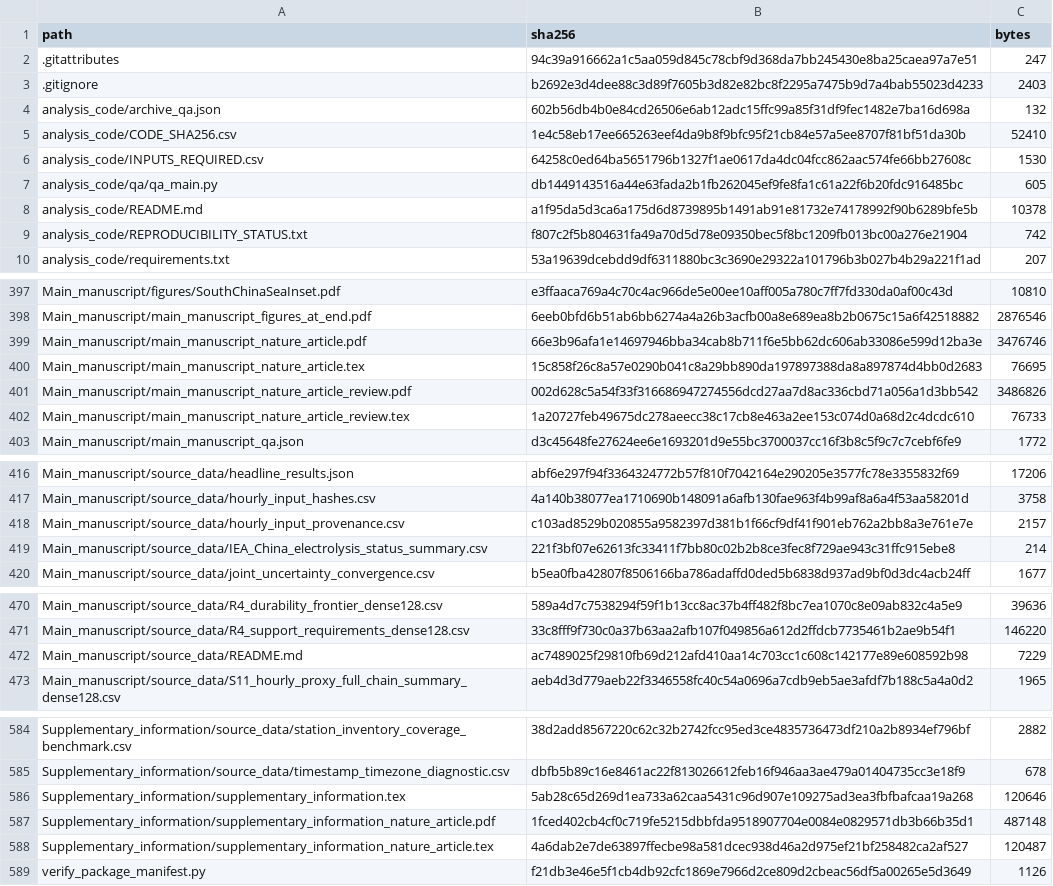
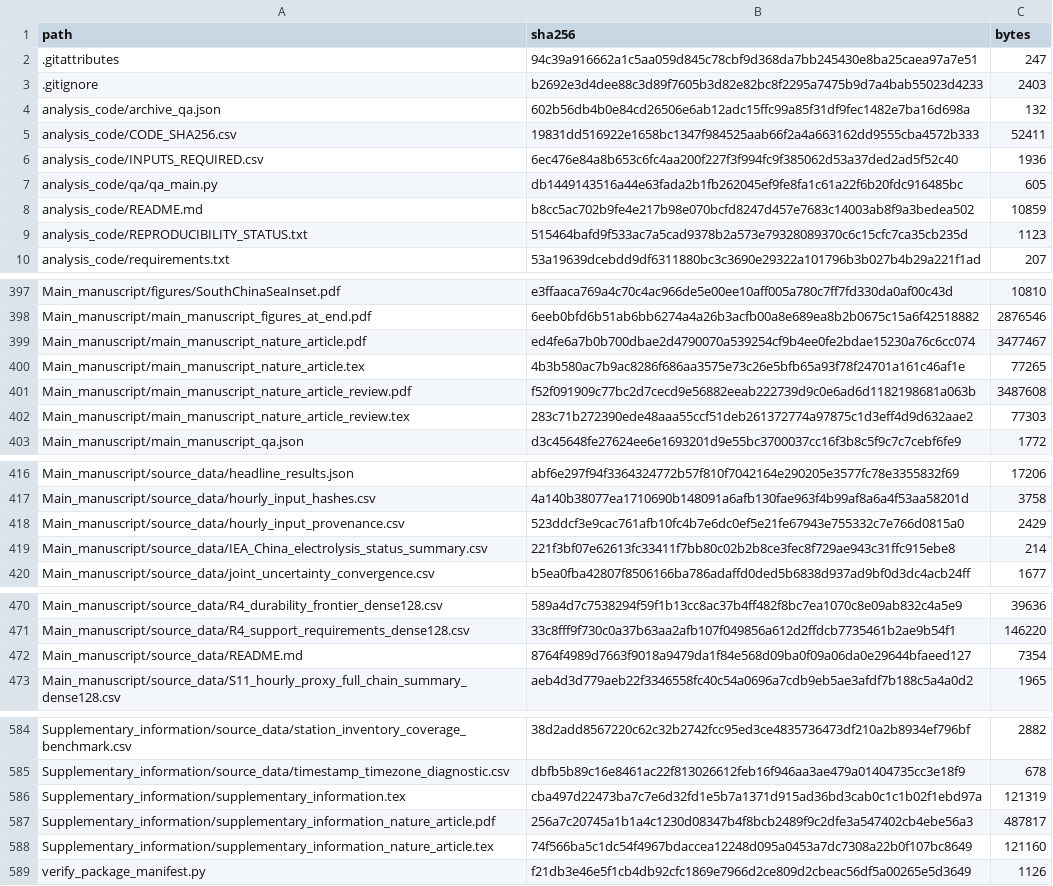
Before and after one commit to 1223044298-ship-it/curtailment-traps-early-green-hydrogen-assets-beyond-the-reach-of-learning, a CSV file: SHA256SUMS.csv, drawn as a sheet; only a part is shown, gaps mark what is left out; the diff covers the shown part only.

```diff
--- a/SHA256SUMS.csv
+++ b/SHA256SUMS.csv
@@ -4,7 +4,7 @@ path,sha256,bytes
 analysis_code/archive_qa.json,602b56db4b0e84cd26506e6ab12adc15ffc99a85f31df9fec1482e7ba16d698a,132
-analysis_code/CODE_SHA256.csv,1e4c58eb17ee665263eef4da9b8f9bfc95f21cb84e57a5ee8707f81bf51da30b,52410
-analysis_code/INPUTS_REQUIRED.csv,64258c0ed64ba5651796b1327f1ae0617da4dc04fcc862aac574fe66bb27608c,1530
+analysis_code/CODE_SHA256.csv,19831dd516922e1658bc1347f984525aab66f2a4a663162dd9555cba4572b333,52411
+analysis_code/INPUTS_REQUIRED.csv,6ec476e84a8b653c6fc4aa200f227f3f994fc9f385062d53a37ded2ad5f52c40,1936
 analysis_code/qa/qa_main.py,db1449143516a44e63fada2b1fb262045ef9fe8fa1c61a22f6b20fdc916485bc,605
-analysis_code/README.md,a1f95da5d3ca6a175d6d8739895b1491ab91e81732e74178992f90b6289bfe5b,10378
-analysis_code/REPRODUCIBILITY_STATUS.txt,f807c2f5b804631fa49a70d5d78e09350bec5f8bc1209fb013bc00a276e21904,742
+analysis_code/README.md,b8cc5ac702b9fe4e217b98e070bcfd8247d457e7683c14003ab8f9a3bedea502,10859
+analysis_code/REPRODUCIBILITY_STATUS.txt,515464bafd9f533ac7a5cad9378b2a573e79328089370c6c15cfc7ca35cb235d,1123
 analysis_code/requirements.txt,53a19639dcebdd9df6311880bc3c3690e29322a101796b3b027b4b29a221f1ad,207
@@ -398,6 +398,6 @@ Main_manuscript/figures/SouthChinaSeaInset.pdf,e3ffaaca769a4c70c4ac966de5e00ee10
 Main_manuscript/main_manuscript_figures_at_end.pdf,6eeb0bfd6b51ab6bb6274a4a26b3acfb00a8e689ea8b2b0675c15a6f42518882,2876546
-Main_manuscript/main_manuscript_nature_article.pdf,66e3b96afa1e14697946bba34cab8b711f6e5bb62dc606ab33086e599d12ba3e,3476746
-Main_manuscript/main_manuscript_nature_article.tex,15c858f26c8a57e0290b041c8a29bb890da197897388da8a897874d4bb0d2683,76695
-Main_manuscript/main_manuscript_nature_article_review.pdf,002d628c5a54f33f316686947274556dcd27aa7d8ac336cbd71a056a1d3bb542,3486826
-Main_manuscript/main_manuscript_nature_article_review.tex,1a20727feb49675dc278aeecc38c17cb8e463a2ee153c074d0a68d2c4dcdc610,76733
+Main_manuscript/main_manuscript_nature_article.pdf,ed4fe6a7b0b700dbae2d4790070a539254cf9b4ee0fe2bdae15230a76c6cc074,3477467
+Main_manuscript/main_manuscript_nature_article.tex,4b3b580ac7b9ac8286f686aa3575e73c26e5bfb65a93f78f24701a161c46af1e,77265
+Main_manuscript/main_manuscript_nature_article_review.pdf,f52f091909c77bc2d7cecd9e56882eeab222739d9c0e6ad6d1182198681a063b,3487608
+Main_manuscript/main_manuscript_nature_article_review.tex,283c71b272390ede48aaa55ccf51deb261372774a97875c1d3eff4d9d632aae2,77303
 Main_manuscript/main_manuscript_qa.json,d3c45648fe27624ee6e1693201d9e55bc3700037cc16f3b8c5f9c7c7cebf6fe9,1772
@@ -417,3 +417,3 @@ Main_manuscript/source_data/headline_results.json,abf6e297f94f3364324772b57f810f
 Main_manuscript/source_data/hourly_input_hashes.csv,4a140b38077ea1710690b148091a6afb130fae963f4b99af8a6a4f53aa58201d,3758
-Main_manuscript/source_data/hourly_input_provenance.csv,c103ad8529b020855a9582397d381b1f66cf9df41f901eb762a2bb8a3e761e7e,2157
+Main_manuscript/source_data/hourly_input_provenance.csv,523ddcf3e9cac761afb10fc4b7e6dc0ef5e21fe67943e755332c7e766d0815a0,2429
 Main_manuscript/source_data/IEA_China_electrolysis_status_summary.csv,221f3bf07e62613fc33411f7bb80c02b2b8ce3fec8f729ae943c31ffc915ebe8,214
@@ -471,3 +471,3 @@ Main_manuscript/source_data/R4_durability_frontier_dense128.csv,589a4d7c7538294f
 Main_manuscript/source_data/R4_support_requirements_dense128.csv,33c8fff9f730c0a37b63aa2afb107f049856a612d2ffdcb7735461b2ae9b54f1,146220
-Main_manuscript/source_data/README.md,ac7489025f29810fb69d212afd410aa14c703cc1c608c142177e89e608592b98,7229
+Main_manuscript/source_data/README.md,8764f4989d7663f9018a9479da1f84e568d09ba0f09a06da0e29644bfaeed127,7354
 Main_manuscript/source_data/S11_hourly_proxy_full_chain_summary_dense128.csv,aeb4d3d779aeb22f3346558fc40c54a0696a7cdb9eb5ae3afdf7b188c5a4a0d2,1965
@@ -585,5 +585,5 @@ Supplementary_information/source_data/station_inventory_coverage_benchmark.csv,3
 Supplementary_information/source_data/timestamp_timezone_diagnostic.csv,dbfb5b89c16e8461ac22f813026612feb16f946aa3ae479a01404735cc3e18f9,678
-Supplementary_information/supplementary_information.tex,5ab28c65d269d1ea733a62caa5431c96d907e109275ad3ea3fbfbafcaa19a268,120646
-Supplementary_information/supplementary_information_nature_article.pdf,1fced402cb4cf0c719fe5215dbbfda9518907704e0084e0829571db3b66b35d1,487148
-Supplementary_information/supplementary_information_nature_article.tex,4a6dab2e7de63897ffecbe98a581dcec938d46a2d975ef21bf258482ca2af527,120487
+Supplementary_information/supplementary_information.tex,cba497d22473ba7c7e6d32fd1e5b7a1371d915ad36bd3cab0c1c1b02f1ebd97a,121319
+Supplementary_information/supplementary_information_nature_article.pdf,256a7c20745a1b1a4c1230d08347b4f8bcb2489f9c2dfe3a547402cb4ebe56a3,487817
+Supplementary_information/supplementary_information_nature_article.tex,74f566ba5c1dc54f4967bdaccea12248d095a0453a7dc7308a22b0f107bc8649,121160
 verify_package_manifest.py,f21db3e46e5f1cb4db92cfc1869e7966d2ce809d2cbeac56df5a00265e5d3649,1126
```
Also changed, not shown: 6 edited cells elsewhere in this file, Main_manuscript/source_data/hourly_input_provenance.csv, Supplementary_information/source_data/hourly_input_provenance.csv, 14 other files.
